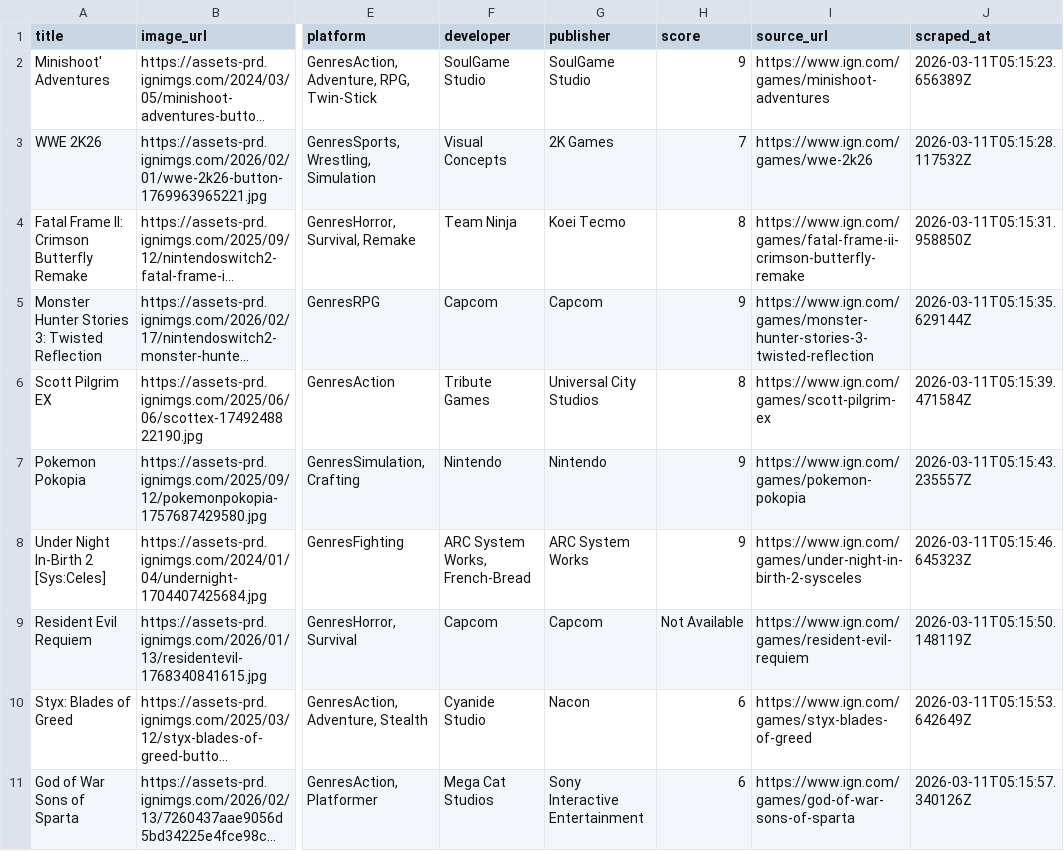
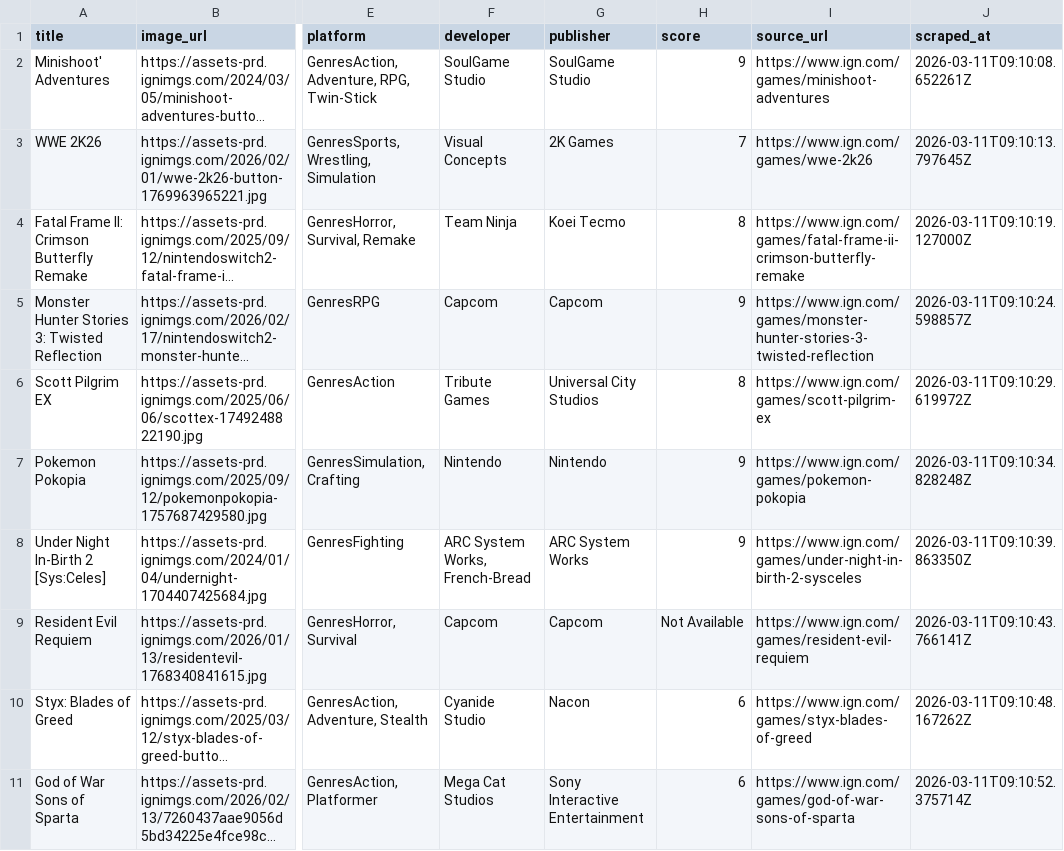
Before and after one commit to MikaAgban29/WebSystems-9326-AY225-AGBAN, a CSV file: AGBAN-MIDTERMLAB1/games.csv, drawn as a sheet; only a part is shown, gaps mark what is left out; long unchanged cells end in …; the diff names each change by its address in the sheet, - before the commit and + after, or states it on an @@ line.

```diff
--- a/AGBAN-MIDTERMLAB1/games.csv
+++ b/AGBAN-MIDTERMLAB1/games.csv
-J2 (scraped_at): 2026-03-11T05:15:23.656389Z
+J2 (scraped_at): 2026-03-11T09:10:08.652261Z
-J3 (scraped_at): 2026-03-11T05:15:28.117532Z
+J3 (scraped_at): 2026-03-11T09:10:13.797645Z
-J4 (scraped_at): 2026-03-11T05:15:31.958850Z
+J4 (scraped_at): 2026-03-11T09:10:19.127000Z
-J5 (scraped_at): 2026-03-11T05:15:35.629144Z
+J5 (scraped_at): 2026-03-11T09:10:24.598857Z
-J6 (scraped_at): 2026-03-11T05:15:39.471584Z
+J6 (scraped_at): 2026-03-11T09:10:29.619972Z
-J7 (scraped_at): 2026-03-11T05:15:43.235557Z
+J7 (scraped_at): 2026-03-11T09:10:34.828248Z
-J8 (scraped_at): 2026-03-11T05:15:46.645323Z
+J8 (scraped_at): 2026-03-11T09:10:39.863350Z
-J9 (scraped_at): 2026-03-11T05:15:50.148119Z
+J9 (scraped_at): 2026-03-11T09:10:43.766141Z
-J10 (scraped_at): 2026-03-11T05:15:53.642649Z
+J10 (scraped_at): 2026-03-11T09:10:48.167262Z
-J11 (scraped_at): 2026-03-11T05:15:57.340126Z
+J11 (scraped_at): 2026-03-11T09:10:52.375714Z
```
Also changed, not shown: 2 other files.
